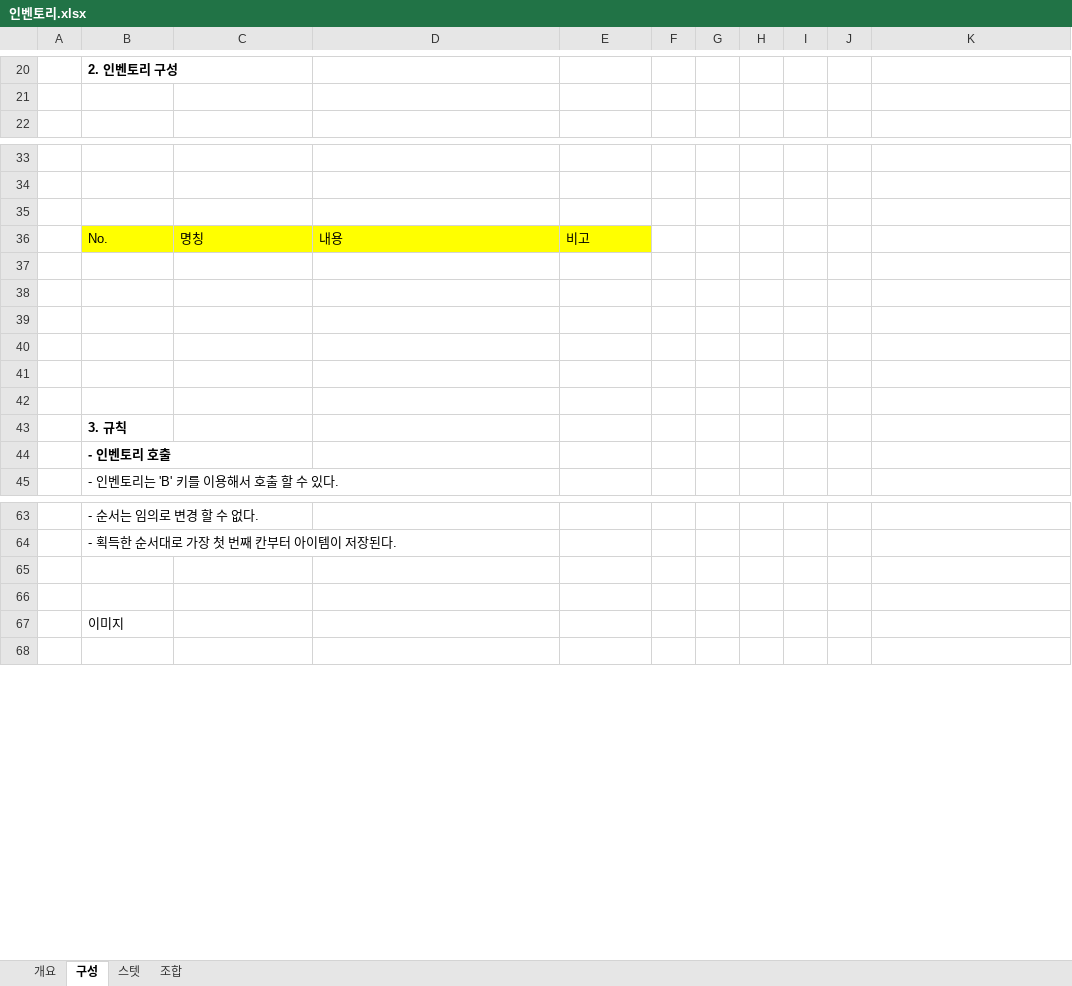
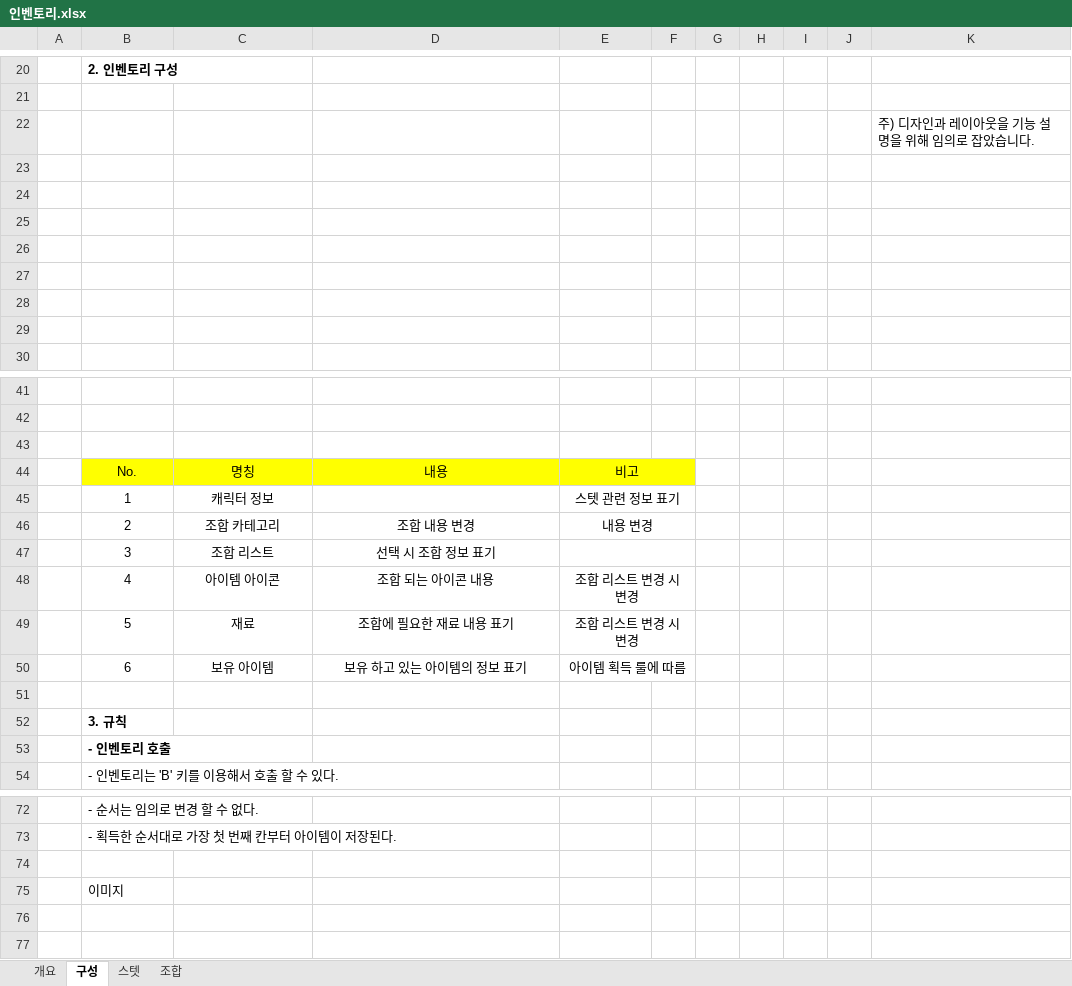
Before and after one commit to kangilgu/senier-project, an Excel workbook: Document/인벤토리.xlsx, sheet 구성, drawn as a sheet; only a part is shown, gaps mark what is left out; values as stored, in another font and other column widths than the file's, no borders; charts and pictures not drawn; addresses are those after the commit; the diff names each change by its address in the sheet, - before the commit and + after, or states it on an @@ line.

```diff
--- a/Document/인벤토리.xlsx (sheet 구성)
+++ b/Document/인벤토리.xlsx (sheet 구성)
+row 22:  |  |  |  |  |  |  |  |  |  | 주) 디자인과 레이아웃을 기능 설명을 위해 임의로 잡았습니다.
+row 23: (empty)
+row 24: (empty)
+row 25: (empty)
+row 26: (empty)
+row 27: (empty)
+row 28: (empty)
+row 29: (empty)
-B44:E44 alignment: left
+B44:E44 alignment: center
+E44:F44 merged
-F44 fill: none
+F44 fill: #FFFF00
-row 45: (empty)
+row 45:  | 1 | 캐릭터 정보 |  | 스텟 관련 정보 표기
+E45:F45 merged
-row 46: (empty)
+row 46:  | 2 | 조합 카테고리 | 조합 내용 변경 | 내용 변경
+E46:F46 merged
-row 47: (empty)
+row 47:  | 3 | 조합 리스트 | 선택 시 조합 정보 표기
+E47:F47 merged
-row 48: (empty)
+row 48:  | 4 | 아이템 아이콘 | 조합 되는 아이콘 내용 | 조합 리스트 변경 시 변경
+E48:F48 merged
-row 49: (empty)
+row 49:  | 5 | 재료 | 조합에 필요한 재료 내용 표기 | 조합 리스트 변경 시 변경
+E49:F49 merged
+row 50:  | 6 | 보유 아이템 | 보유 하고 있는 아이템의 정보 표기 | 아이템 획득 룰에 따름
@@ row 67 moved to row 75: 이미지 @@
```
Also changed, not shown: sheet 조합, sheet 스텟, charts or pictures, Document/전투방.xlsx, 4 other files.
